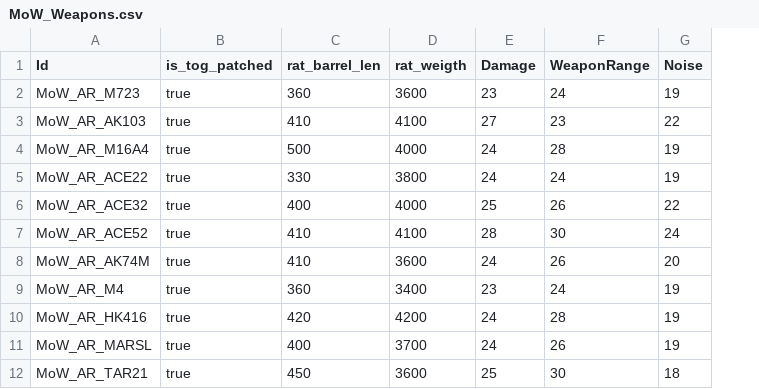
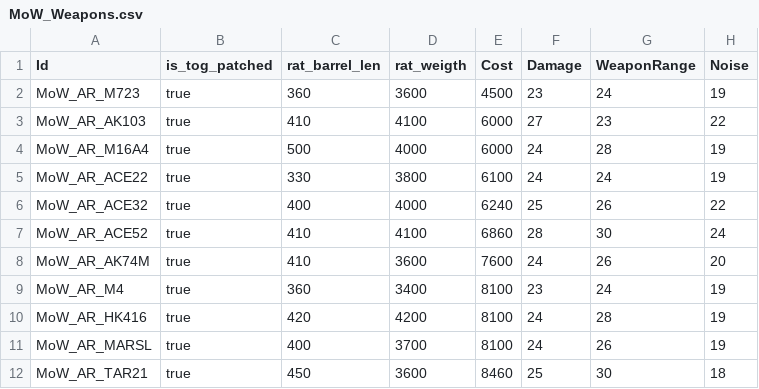
Before and after one commit to lucekdudek/Rato-MoW-Compatibility-Patch, a CSV file: Src/MoW_Weapons.csv, drawn as a sheet; only a part is shown; the diff names each change by its address in the sheet, - before the commit and + after, or states it on an @@ line.

Commit message:
Changed Cost of weapons to match RatoGBO changes to Vanilla prices

```diff
--- a/Src/MoW_Weapons.csv
+++ b/Src/MoW_Weapons.csv
+column E (Cost), rows 2-12: 4500 | 6000 | 6000 | 6100 | 6240 | 6860 | 7600 | 8100 | 8100 | 8100 | 8460
```
Also changed, not shown: 3 other files.
